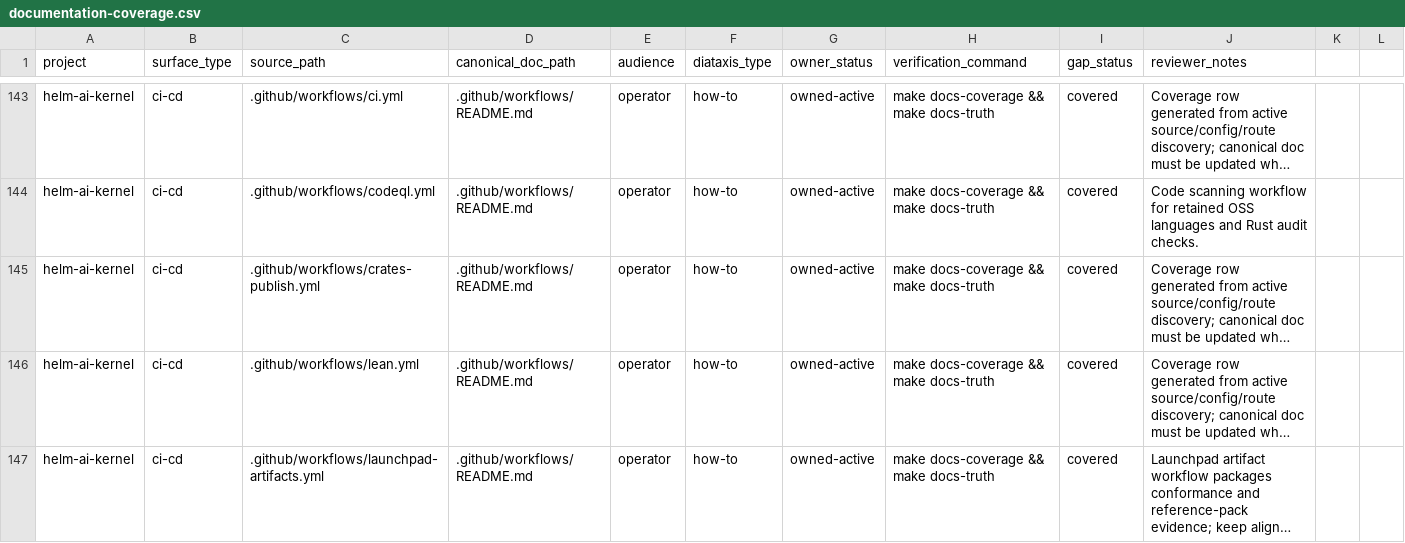
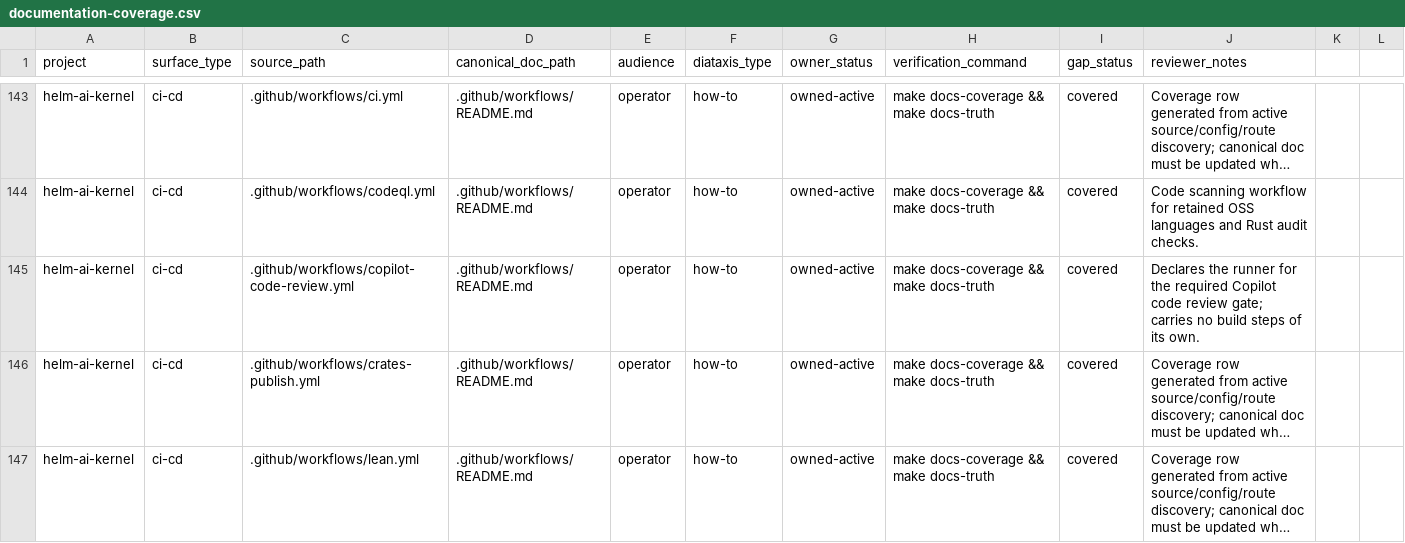
Before and after one commit to Mindburn-Labs/helm-ai-kernel, a CSV file: docs/documentation-coverage.csv, drawn as a sheet; only a part is shown, gaps mark what is left out; the shorter side is filled out with more unchanged rows; long unchanged cells end in …; the diff names each change by its address in the sheet, - before the commit and + after, or states it on an @@ line.

```diff
--- a/docs/documentation-coverage.csv
+++ b/docs/documentation-coverage.csv
+row 145: helm-ai-kernel | ci-cd | .github/workflows/copilot-code-review.yml | .github/workflows/README.md | operator | how-to | owned-active | make docs-coverage && make docs-truth | covered | Declares the runner for the required Copilot code review gate; carries no build steps of its own.
```
Also changed, not shown: 1 other file.
